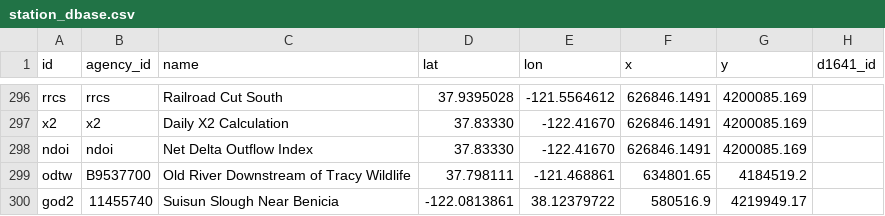
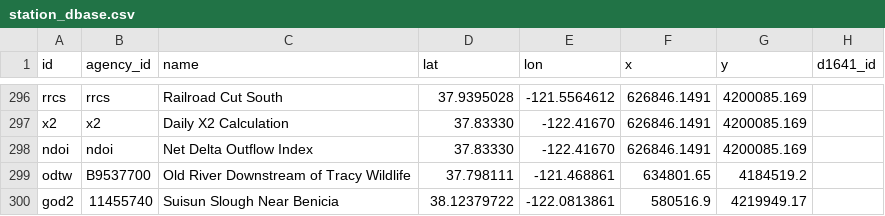
Before and after one commit to CADWRDeltaModeling/dms_datastore, a CSV file: dms_datastore/config_data/station_dbase.csv, drawn as a sheet; only a part is shown, gaps mark what is left out; the diff names each change by its address in the sheet, - before the commit and + after, or states it on an @@ line.

Commit message:
fix coordinates for Suisun Slough Near Benicia in station database

```diff
--- a/dms_datastore/config_data/station_dbase.csv
+++ b/dms_datastore/config_data/station_dbase.csv
-D300 (lat): -122.0813861
+D300 (lat): 38.12379722
-E300 (lon): 38.12379722
+E300 (lon): -122.0813861
```
